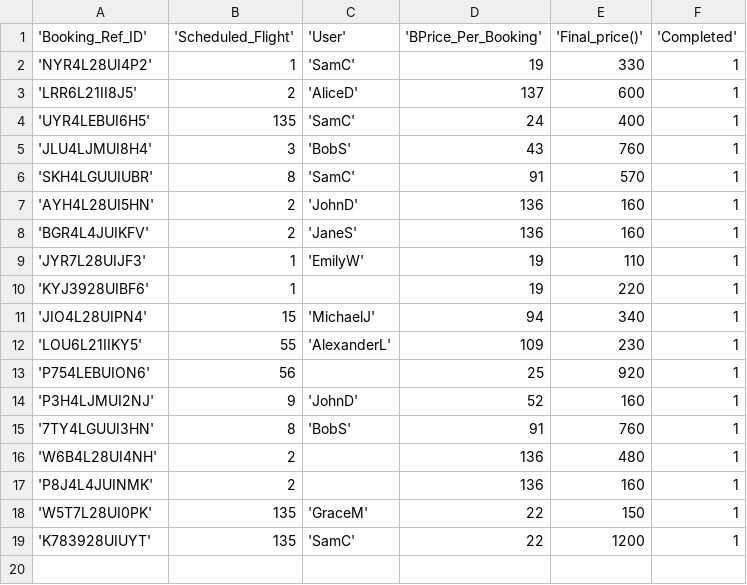
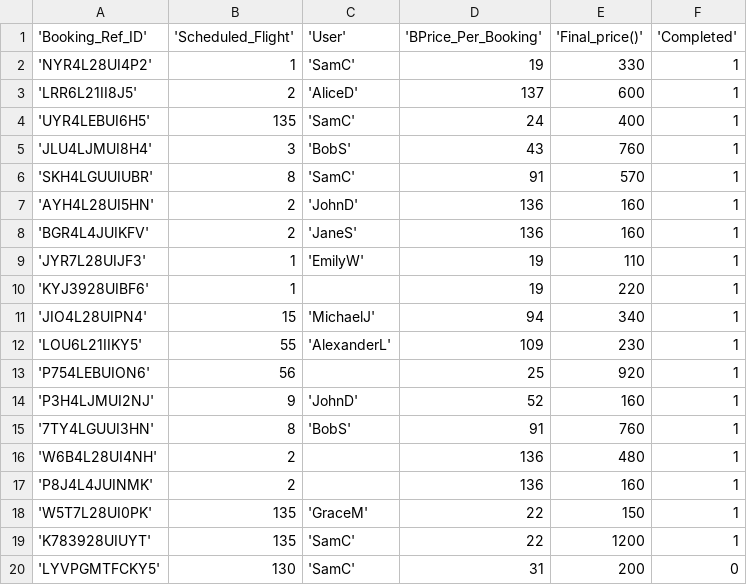
Before and after one commit to SharadaShehan/Airline_Reservation_System, a CSV file: backend/app/scripts/data/Booking_Set.csv, drawn as a sheet; the diff names each change by its address in the sheet, - before the commit and + after, or states it on an @@ line.

```diff
--- a/backend/app/scripts/data/Booking_Set.csv
+++ b/backend/app/scripts/data/Booking_Set.csv
+row 20: 'LYVPGMTFCKY5' | 130 | 'SamC' | 31 | 200 | 0
```
Also changed, not shown: backend/app/scripts/data/Booking.csv, backend/app/scripts/data/User.csv, 14 other files.
